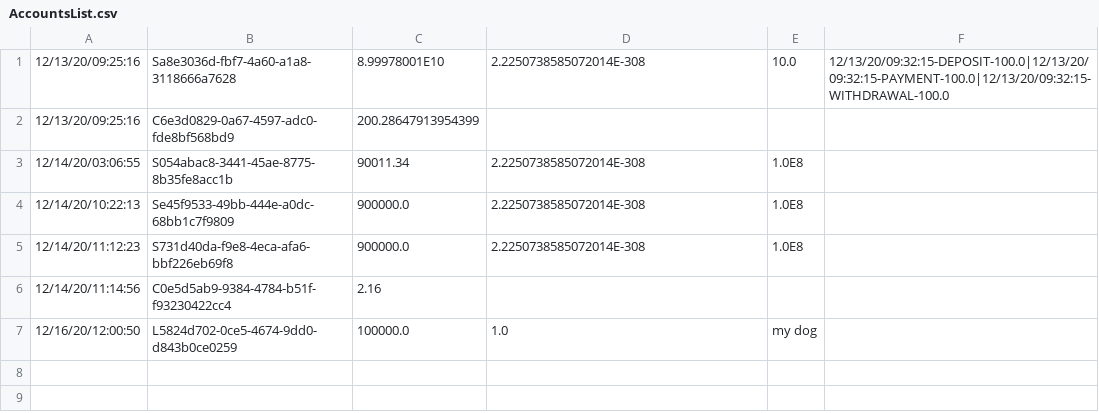
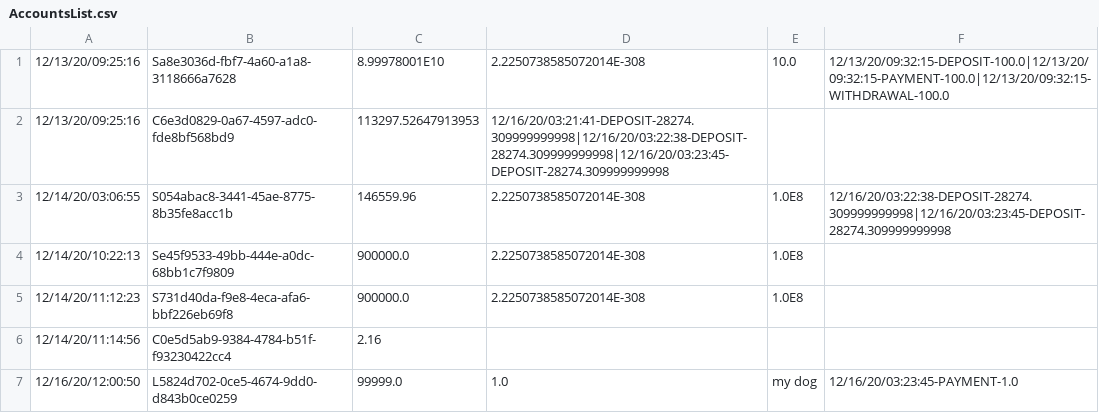
Before and after one commit to gabeklavans/611-fall-20-final-proj, a CSV file: Customers/AccountsList.csv, drawn as a sheet.

```diff
--- a/Customers/AccountsList.csv
+++ b/Customers/AccountsList.csv
@@ -1,4 +1,4 @@
 12/13/20/09:25:16,Sa8e3036d-fbf7-4a60-a1a8-3118666a7628,8.99978001E10,2.2250738585072014E-308,10.0, 12/13/20/09:32:15-DEPOSIT-100.0|12/13/20/09:32:15-PAYMENT-100.0|12/13/20/09:32:15-WITHDRAWAL-100.0
-12/13/20/09:25:16,C6e3d0829-0a67-4597-adc0-fde8bf568bd9,200.28647913954399,
-12/14/20/03:06:55,S054abac8-3441-45ae-8775-8b35fe8acc1b,90011.34,2.2250738585072014E-308,1.0E8,
+12/13/20/09:25:16,C6e3d0829-0a67-4597-adc0-fde8bf568bd9,113297.52647913953, 12/16/20/03:21:41-DEPOSIT-28274.309999999998|12/16/20/03:22:38-DEPOSIT-28274.309999999998|12/16/20/03:23:45-DEPOSIT-28274.309999999998
+12/14/20/03:06:55,S054abac8-3441-45ae-8775-8b35fe8acc1b,146559.96,2.2250738585072014E-308,1.0E8, 12/16/20/03:22:38-DEPOSIT-28274.309999999998|12/16/20/03:23:45-DEPOSIT-28274.309999999998
 12/14/20/10:22:13,Se45f9533-49bb-444e-a0dc-68bb1c7f9809,900000.0,2.2250738585072014E-308,1.0E8,
@@ -6,2 +6,2 @@
 12/14/20/11:14:56,C0e5d5ab9-9384-4784-b51f-f93230422cc4,2.16,
-12/16/20/12:00:50,L5824d702-0ce5-4674-9dd0-d843b0ce0259,100000.0,1.0,my dog,
+12/16/20/12:00:50,L5824d702-0ce5-4674-9dd0-d843b0ce0259,99999.0,1.0,my dog, 12/16/20/03:23:45-PAYMENT-1.0
```
Also changed, not shown: 2 other files.
